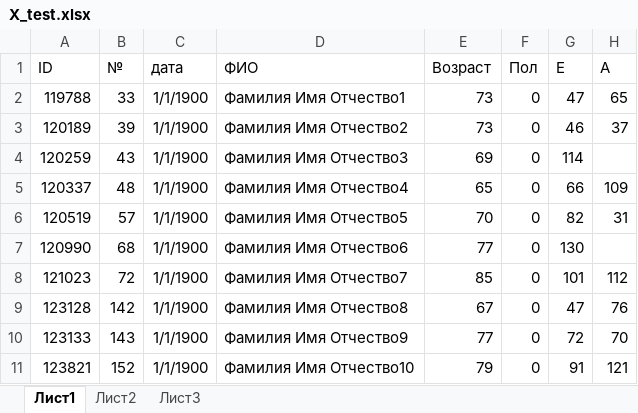
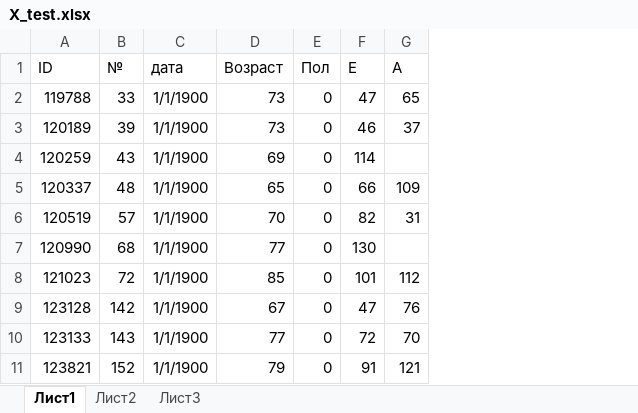
Before and after one commit to aysuvorov/IPK, an Excel workbook: Single-channel-ECG/Syst_Diast_Basic/X_test.xlsx, sheet Лист1, drawn as a sheet; only a part is shown; values as stored, in another font and other column widths than the file's, no borders; the diff names each change by its address in the sheet, - before the commit and + after, or states it on an @@ line.

Commit message:
111

```diff
--- a/Single-channel-ECG/Syst_Diast_Basic/X_test.xlsx (sheet Лист1)
+++ b/Single-channel-ECG/Syst_Diast_Basic/X_test.xlsx (sheet Лист1)
-column D (ФИО), rows 2-11: Фамилия Имя Отчество1 | Фамилия Имя Отчество2 | Фамилия Имя Отчество3 | Фамилия Имя Отчество4 | Фамилия Имя Отчество5 | Фамилия Имя Отчество6 | Фамилия Имя Отчество7 | Фамилия Имя Отчество8 | Фамилия Имя Отчество9 | Фамилия Имя Отчество10
```
Also changed, not shown: formulas that keep their value.
